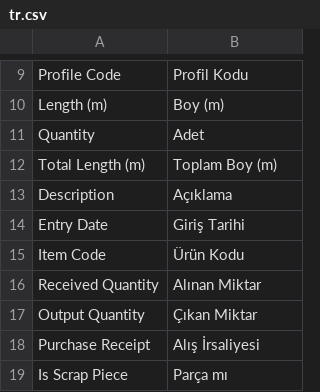
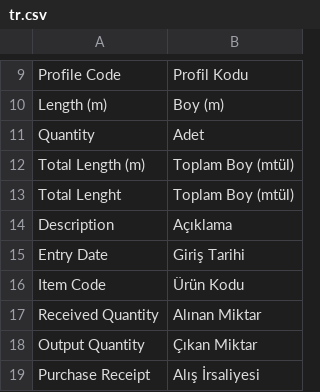
Before and after one commit to idris61/uretim_planlama, a CSV file: uretim_planlama/translations/tr.csv, drawn as a sheet; only a part is shown, gaps mark what is left out; the shorter side is filled out with more unchanged rows.

```diff
--- a/uretim_planlama/translations/tr.csv
+++ b/uretim_planlama/translations/tr.csv
@@ -11,3 +11,4 @@
 "Quantity","Adet"
-"Total Length (m)","Toplam Boy (m)"
+"Total Length (m)","Toplam Boy (mtül)"
+"Total Lenght","Toplam Boy (mtül)"
 "Description","Açıklama"
```
Also changed, not shown: 6 other files.
